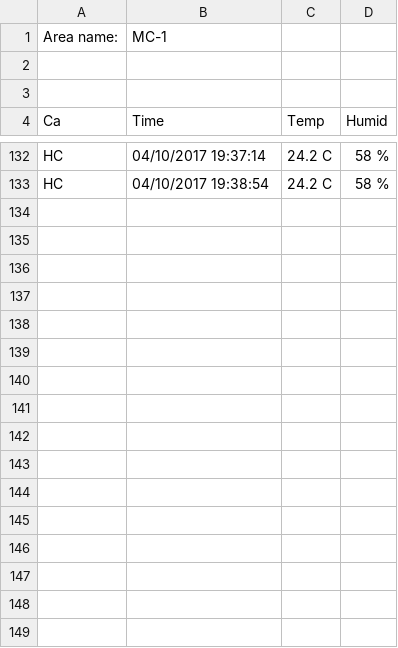
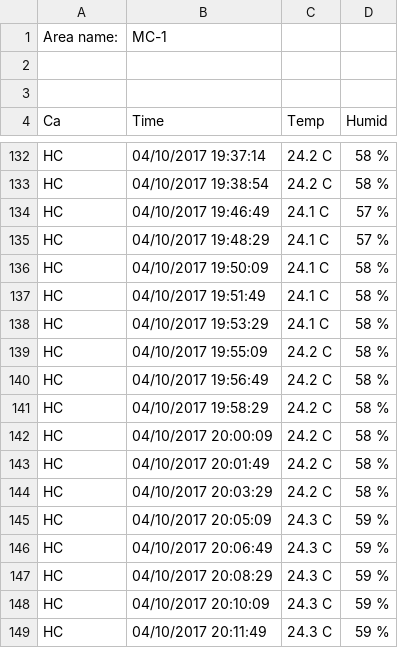
Before and after one commit to quyetphamit/TEMP_HUMID, a CSV file: Test_web/bin/Debug/Backup/MC-1_201710_backup.csv, drawn as a sheet; only a part is shown, gaps mark what is left out; the diff covers the shown part only; the diff names each change by its address in the sheet, - before the commit and + after, or states it on an @@ line.

```diff
--- a/Test_web/bin/Debug/Backup/MC-1_201710_backup.csv
+++ b/Test_web/bin/Debug/Backup/MC-1_201710_backup.csv
+row 134: HC | 04/10/2017 19:46:49 | 24.1 C | 57 %
+row 135: HC | 04/10/2017 19:48:29 | 24.1 C | 57 %
+row 136: HC | 04/10/2017 19:50:09 | 24.1 C | 58 %
+row 137: HC | 04/10/2017 19:51:49 | 24.1 C | 58 %
+row 138: HC | 04/10/2017 19:53:29 | 24.1 C | 58 %
+row 139: HC | 04/10/2017 19:55:09 | 24.2 C | 58 %
+row 140: HC | 04/10/2017 19:56:49 | 24.2 C | 58 %
+row 141: HC | 04/10/2017 19:58:29 | 24.2 C | 58 %
+row 142: HC | 04/10/2017 20:00:09 | 24.2 C | 58 %
+row 143: HC | 04/10/2017 20:01:49 | 24.2 C | 58 %
+row 144: HC | 04/10/2017 20:03:29 | 24.2 C | 58 %
+row 145: HC | 04/10/2017 20:05:09 | 24.3 C | 59 %
+row 146: HC | 04/10/2017 20:06:49 | 24.3 C | 59 %
+row 147: HC | 04/10/2017 20:08:29 | 24.3 C | 59 %
+row 148: HC | 04/10/2017 20:10:09 | 24.3 C | 59 %
+row 149: HC | 04/10/2017 20:11:49 | 24.3 C | 59 %
```
Also changed, not shown: 22 added rows elsewhere in this file, Test_web/bin/Debug/Backup/MC-2_201710_backup.csv, Test_web/bin/Debug/Backup/PC-1_201710_backup.csv, 42 other files.
